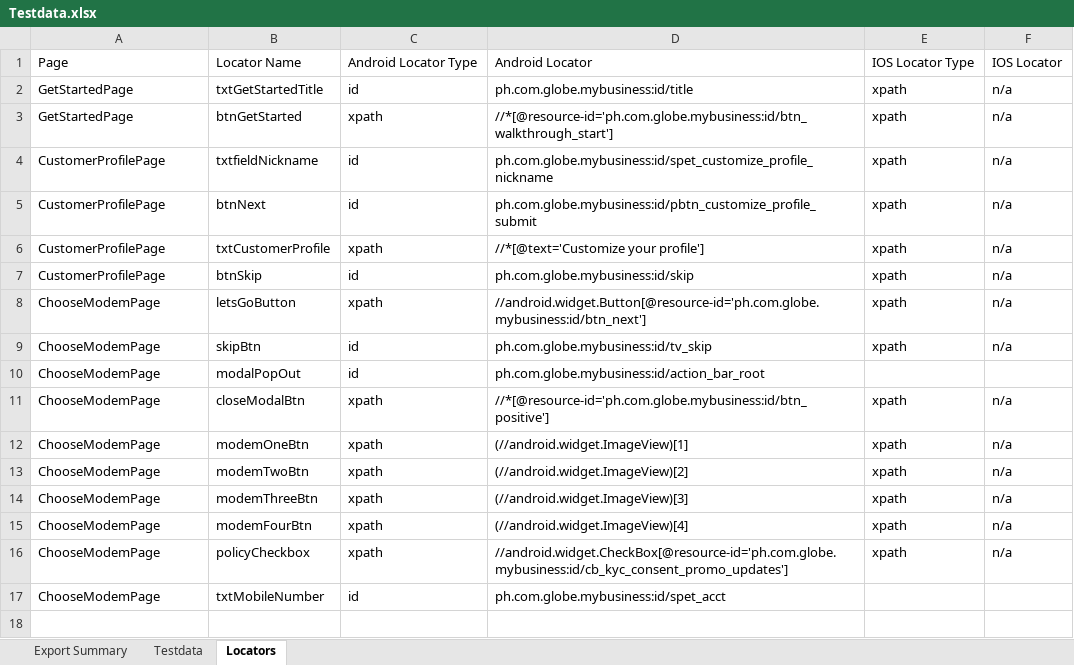
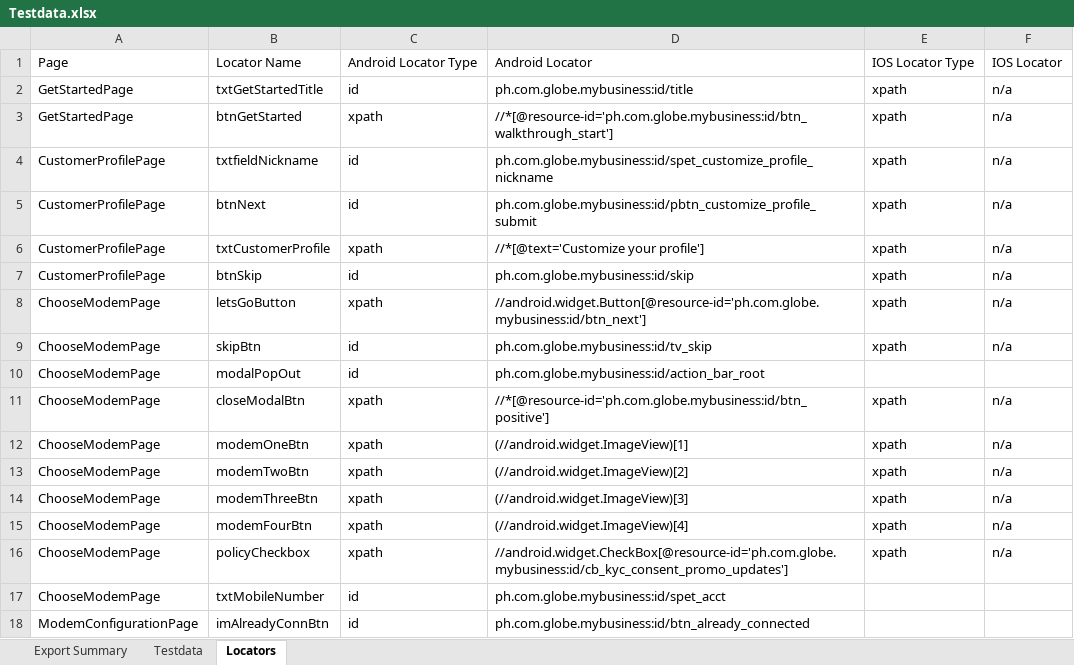
Before and after one commit to jlserra/Gomo, an Excel workbook: src/main/resources/Testdata.xlsx, sheet Locators, drawn as a sheet; values as stored, in another font and other column widths than the file's, no borders; the diff names each change by its address in the sheet, - before the commit and + after, or states it on an @@ line.

Commit message:
Added Modem Configuration Page Test

```diff
--- a/src/main/resources/Testdata.xlsx (sheet Locators)
+++ b/src/main/resources/Testdata.xlsx (sheet Locators)
+row 18: ModemConfigurationPage | imAlreadyConnBtn | id | ph.com.globe.mybusiness:id/btn_already_connected
```
Also changed, not shown: sheet Testdata, 6 other files.
